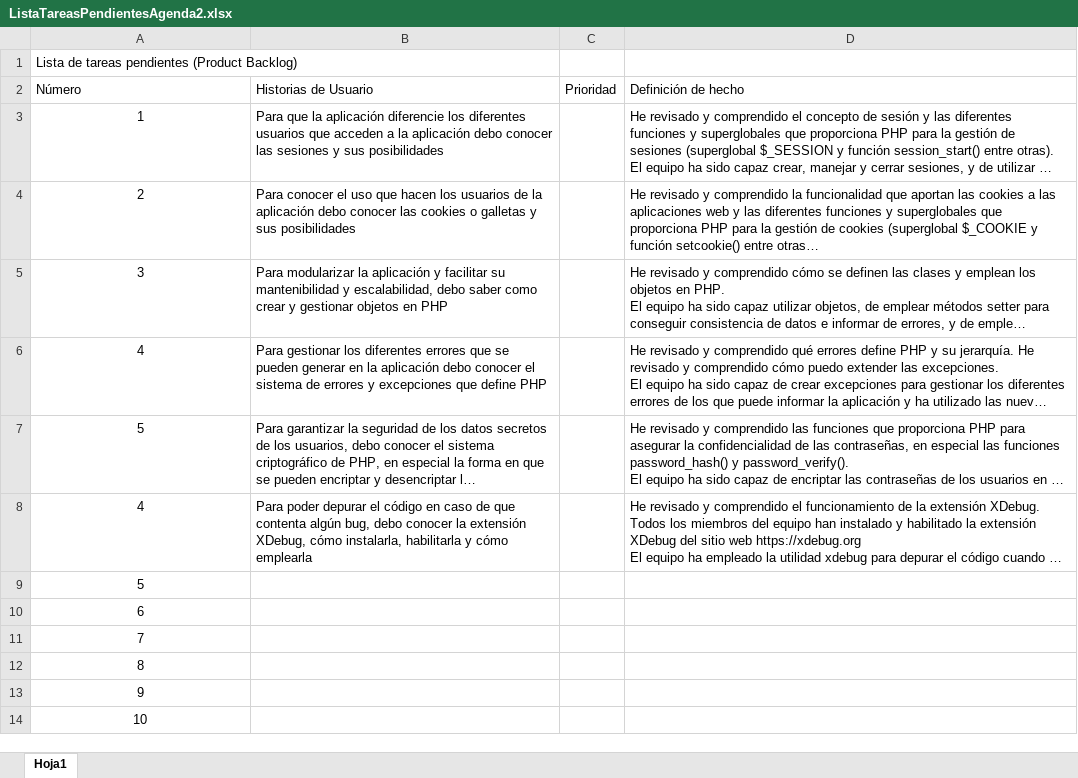
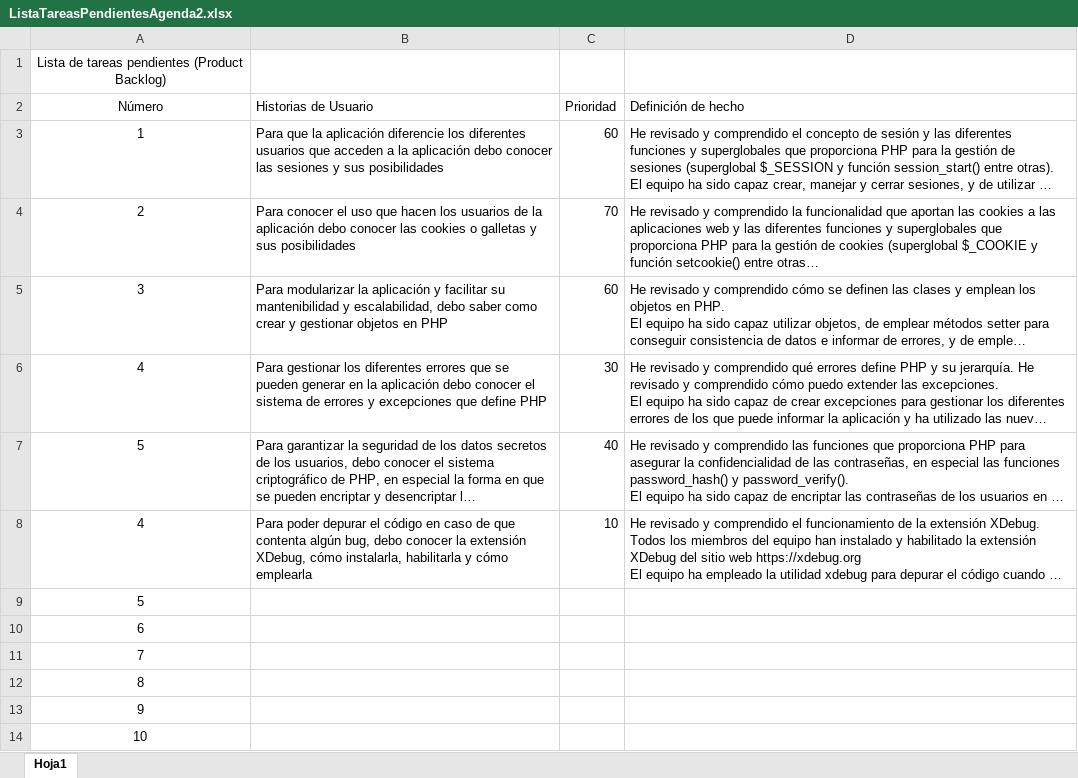
Before and after one commit to ftp-andrei/WorkSpace_VSCode, an Excel workbook: EntornoServidor(PHP)/Proyecto_Agenda2/ListaTareasPendientesAgenda2.xlsx, sheet Hoja1, drawn as a sheet; long unchanged cells end in …; values as stored, in another font and other column widths than the file's, no borders; the diff names each change by its address in the sheet, - before the commit and + after, or states it on an @@ line.

```diff
--- a/EntornoServidor(PHP)/Proyecto_Agenda2/ListaTareasPendientesAgenda2.xlsx (sheet Hoja1)
+++ b/EntornoServidor(PHP)/Proyecto_Agenda2/ListaTareasPendientesAgenda2.xlsx (sheet Hoja1)
-A1:A2 alignment: left
+A1:A2 alignment: center
-C3 (Prioridad): (empty)
+C3 (Prioridad): 60
-C4 (Prioridad): (empty)
+C4 (Prioridad): 70
-C5 (Prioridad): (empty)
+C5 (Prioridad): 60
-C6 (Prioridad): (empty)
+C6 (Prioridad): 30
-C7 (Prioridad): (empty)
+C7 (Prioridad): 40
-C8 (Prioridad): (empty)
+C8 (Prioridad): 10
```
Also changed, not shown: 3 other files.
